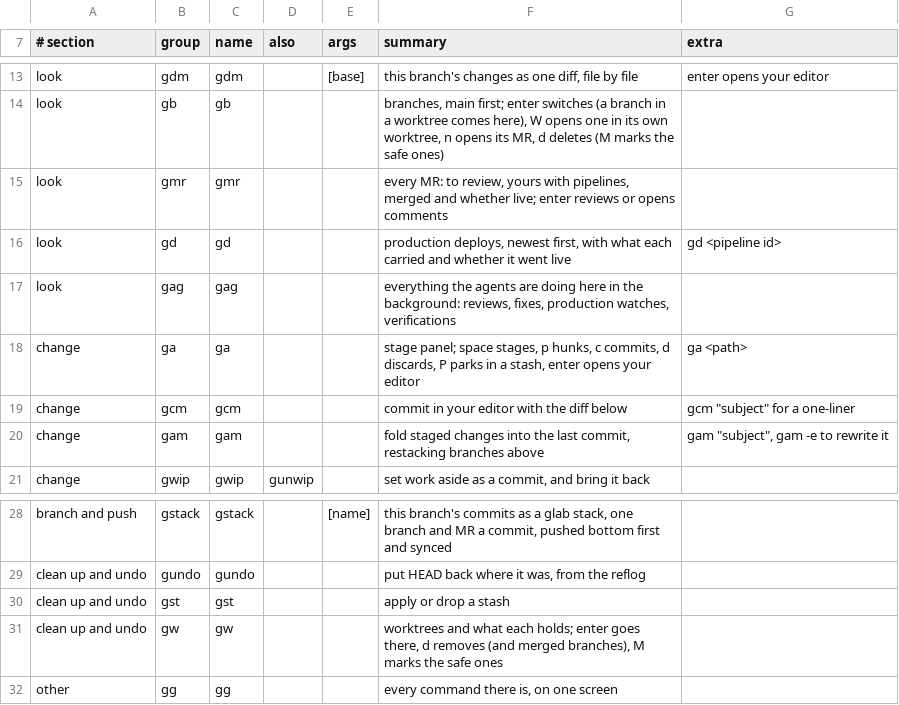
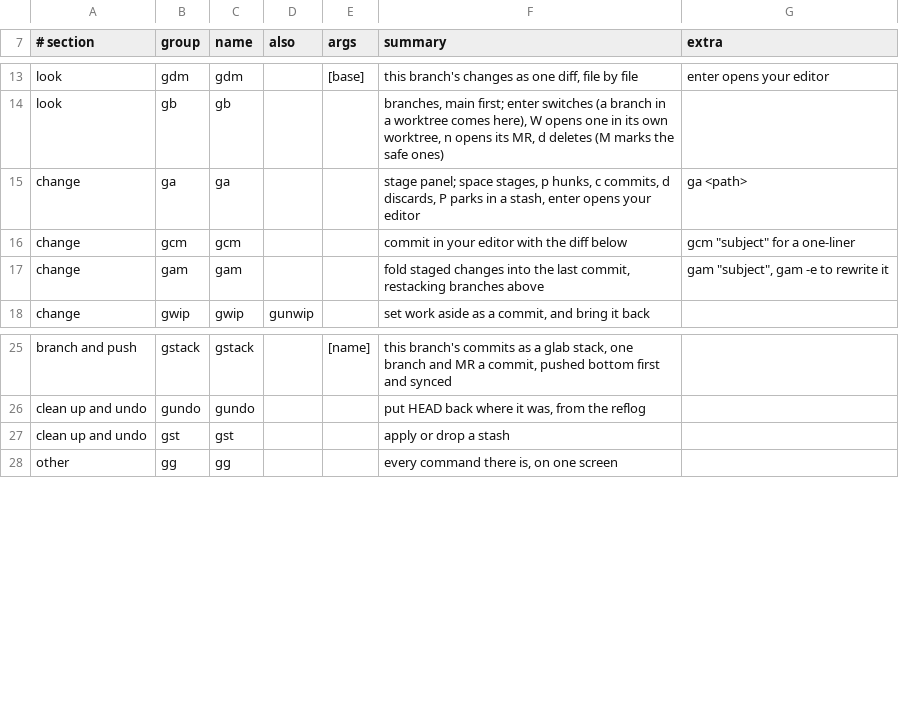
Before and after one commit to booka66/otis, a TSV file: share/commands.tsv, drawn as a sheet; only a part is shown, gaps mark what is left out.

Commit message:
gmr, gw, gag and gd are gone: the board is the one list
What each listed is on the board: every open MR as a row or under waiting
on others and not sent yet, the worktrees and what can be cleaned up as
groups, the deploys as a group, and a run on the change it is of. gb stays,
for switching branch by name.

With them go git-mr-list and git-mr-preview, which only gmr used, the
reload of gmr's list that a dozen actions ended with (it did nothing
without gmr's picker), and otis-keys' rows for the three pickers. A
shipped MR's enter and a deploy's are its jobs and logs (git-ci-jobs),
where they opened gd. What otis asks before it stops showing a verdict no
longer says which screen keeps it.

The tour's lessons, the cheat sheet and the README are about the board as
it is now: a row says its move, and the keys that reach each gate.

A deploy on its way says how many merge requests it carries; which ones
is under the board.

```diff
--- a/share/commands.tsv
+++ b/share/commands.tsv
@@ -14,5 +14,2 @@ look	gdm	gdm		[base]	this branch's changes as one diff, file by file	enter opens
 look	gb	gb			branches, main first; enter switches (a branch in a worktree comes here), W opens one in its own worktree, n opens its MR, d deletes (M marks the safe ones)	
-look	gmr	gmr			every MR: to review, yours with pipelines, merged and whether live; enter reviews or opens comments	
-look	gd	gd			production deploys, newest first, with what each carried and whether it went live	gd <pipeline id>
-look	gag	gag			everything the agents are doing here in the background: reviews, fixes, production watches, verifications	
 change	ga	ga			stage panel; space stages, p hunks, c commits, d discards, P parks in a stash, enter opens your editor	ga <path>
@@ -30,3 +27,2 @@ clean up and undo	gundo	gundo			put HEAD back where it was, from the reflog
 clean up and undo	gst	gst			apply or drop a stash	
-clean up and undo	gw	gw			worktrees and what each holds; enter goes there, d removes (and merged branches), M marks the safe ones	
 other	gg	gg			every command there is, on one screen	
```
Also changed, not shown: 31 other files.
